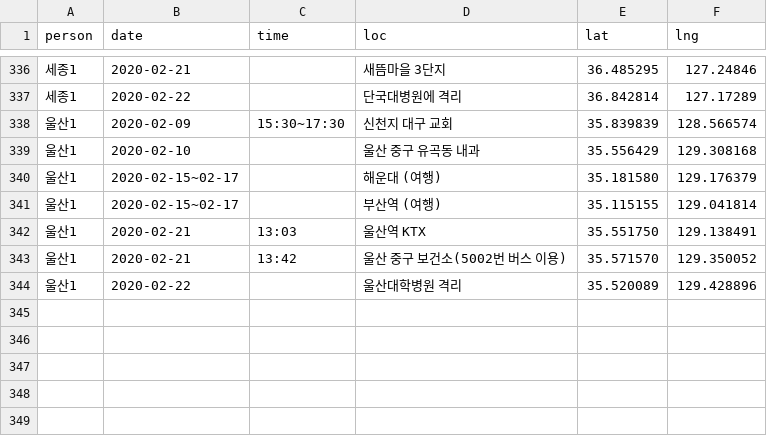
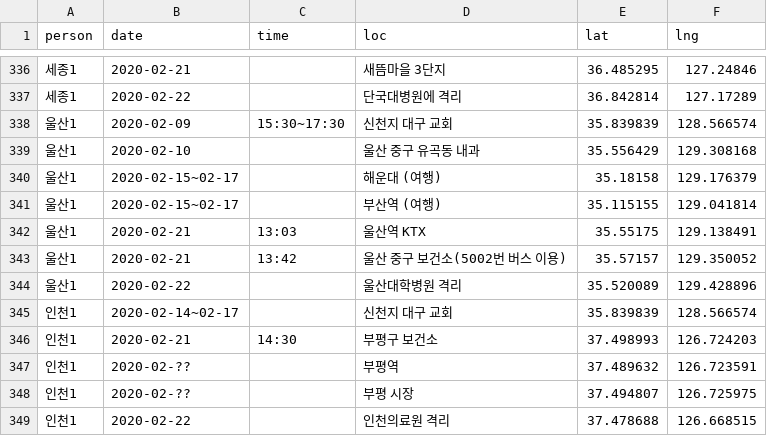
Before and after one commit to soorichu/coronako, a CSV file: public/file/position.csv, drawn as a sheet; only a part is shown, gaps mark what is left out.

```diff
--- a/public/file/position.csv
+++ b/public/file/position.csv
@@ -339,6 +339,11 @@
 울산1,2020-02-10,,울산 중구 유곡동 내과,35.556429,129.308168
-울산1,2020-02-15~02-17,,해운대 (여행),35.181580,129.176379
+울산1,2020-02-15~02-17,,해운대 (여행),35.18158,129.176379
 울산1,2020-02-15~02-17,,부산역 (여행),35.115155,129.041814
-울산1,2020-02-21,13:03,울산역 KTX,35.551750,129.138491
-울산1,2020-02-21,13:42,울산 중구 보건소(5002번 버스 이용),35.571570,129.350052
+울산1,2020-02-21,13:03,울산역 KTX,35.55175,129.138491
+울산1,2020-02-21,13:42,울산 중구 보건소(5002번 버스 이용),35.57157,129.350052
 울산1,2020-02-22,,울산대학병원 격리,35.520089,129.428896
+인천1,2020-02-14~02-17,,신천지 대구 교회,35.839839,128.566574
+인천1,2020-02-21,14:30,부평구 보건소,37.498993,126.724203
+인천1,2020-02-??,,부평역,37.489632,126.723591
+인천1,2020-02-??,,부평 시장,37.494807,126.725975
+인천1,2020-02-22,,인천의료원 격리,37.478688,126.668515
```
Also changed, not shown: public/file/people.csv, 3 other files.
